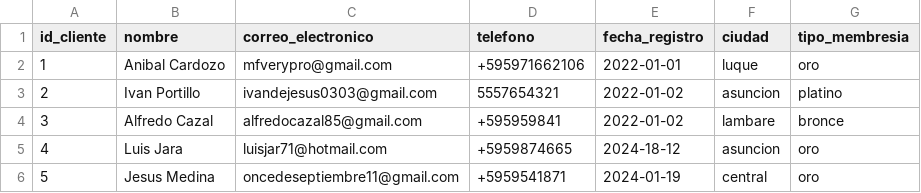
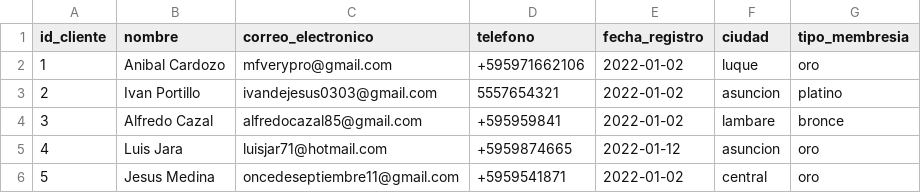
Before and after one commit to Vezelda/IA-Penguin, a CSV file: data/clientes.csv, drawn as a sheet.

```diff
--- a/data/clientes.csv
+++ b/data/clientes.csv
@@ -1,6 +1,6 @@
 id_cliente,nombre,correo_electronico,telefono,fecha_registro, ciudad, tipo_membresia
-1,Anibal Cardozo,mfverypro@gmail.com,+595971662106,2022-01-01, luque, oro
+1,Anibal Cardozo,mfverypro@gmail.com,+595971662106,2022-01-02, luque, oro
 2,Ivan Portillo,ivandejesus0303@gmail.com,5557654321,2022-01-02, asuncion, platino
 3,Alfredo Cazal, alfredocazal85@gmail.com,+595959841,2022-01-02,lambare,bronce
-4,Luis Jara,luisjar71@hotmail.com,+5959874665,2024-18-12,asuncion,oro
-5,Jesus Medina,oncedeseptiembre11@gmail.com,+5959541871,2024-01-19,central,oro
+4,Luis Jara,luisjar71@hotmail.com,+5959874665,2022-01-12,asuncion,oro
+5,Jesus Medina,oncedeseptiembre11@gmail.com,+5959541871,2022-01-02,central,oro
```
Also changed, not shown: 5 other files.
